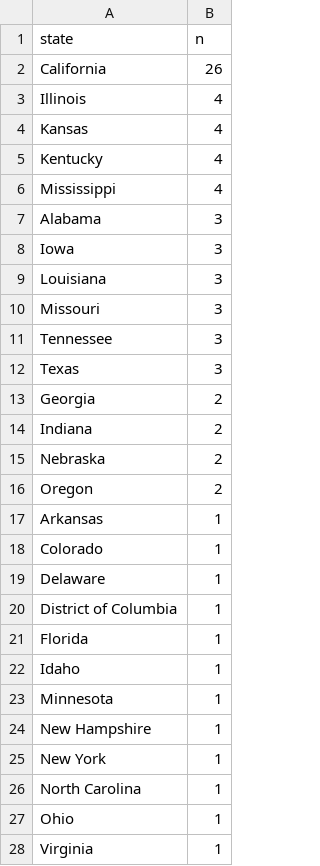
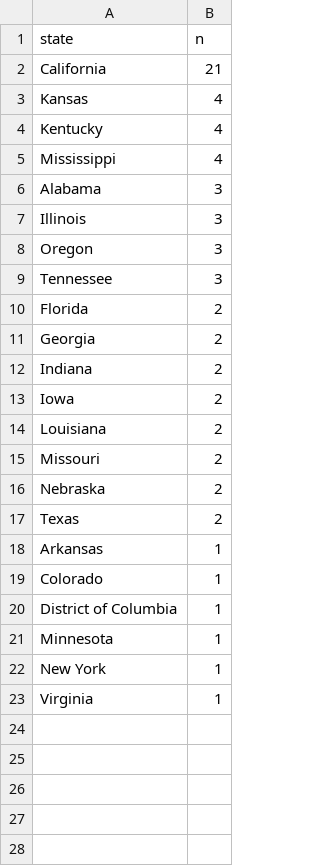
Before and after one commit to profrobwells/antebellum_lynching, a CSV file: output/map.csv, drawn as a sheet.

```diff
--- a/output/map.csv
+++ b/output/map.csv
@@ -1,4 +1,3 @@
 state,n
-California,26
-Illinois,4
+California,21
 Kansas,4
@@ -7,22 +6,18 @@ Mississippi,4
 Alabama,3
-Iowa,3
-Louisiana,3
-Missouri,3
+Illinois,3
+Oregon,3
 Tennessee,3
-Texas,3
+Florida,2
 Georgia,2
 Indiana,2
+Iowa,2
+Louisiana,2
+Missouri,2
 Nebraska,2
-Oregon,2
+Texas,2
 Arkansas,1
 Colorado,1
-Delaware,1
 District of Columbia,1
-Florida,1
-Idaho,1
 Minnesota,1
-New Hampshire,1
 New York,1
-North Carolina,1
-Ohio,1
 Virginia,1
```
Also changed, not shown: 9 other files.
